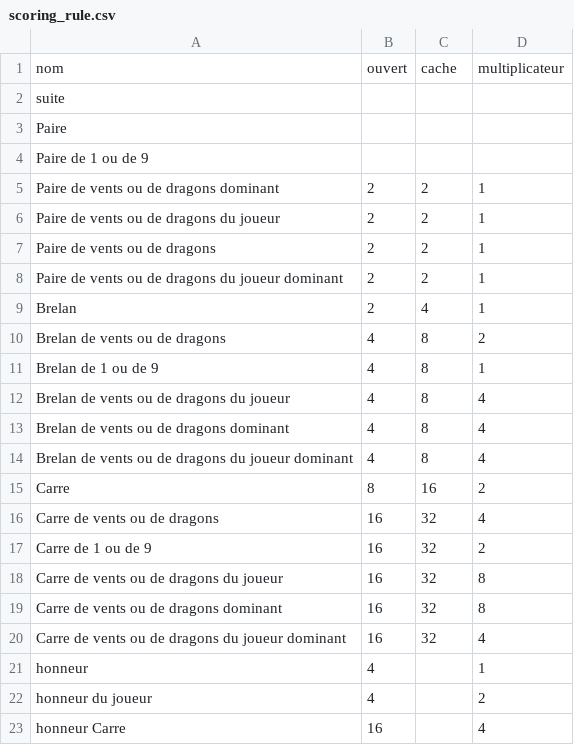
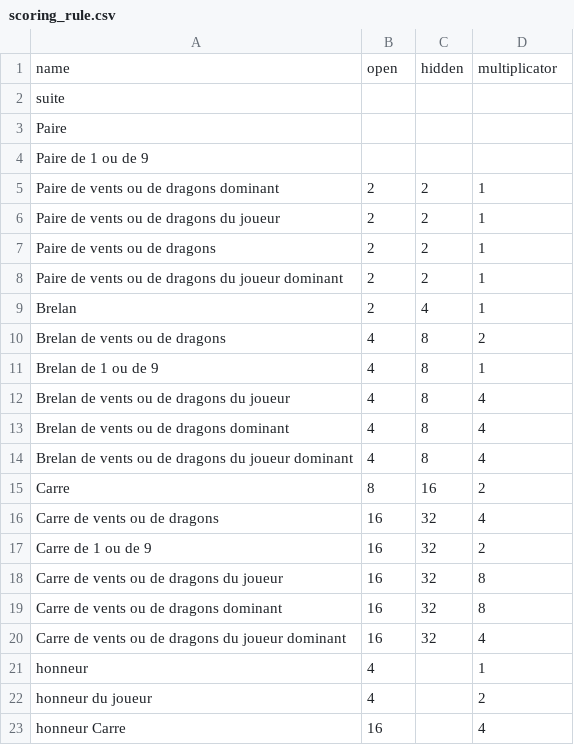
Before and after one commit to fitz35/mahjong_v2, a CSV file: public/scoring_rule.csv (was src/scoring_rule.csv), drawn as a sheet.

```diff
--- a/src/scoring_rule.csv
+++ b/public/scoring_rule.csv
@@ -1,2 +1,2 @@
-nom;ouvert;cache;multiplicateur
+name;open;hidden;multiplicator
 suite;;;
```
Also changed, not shown: public/scoring_rule_mahjong.csv, 11 other files.
